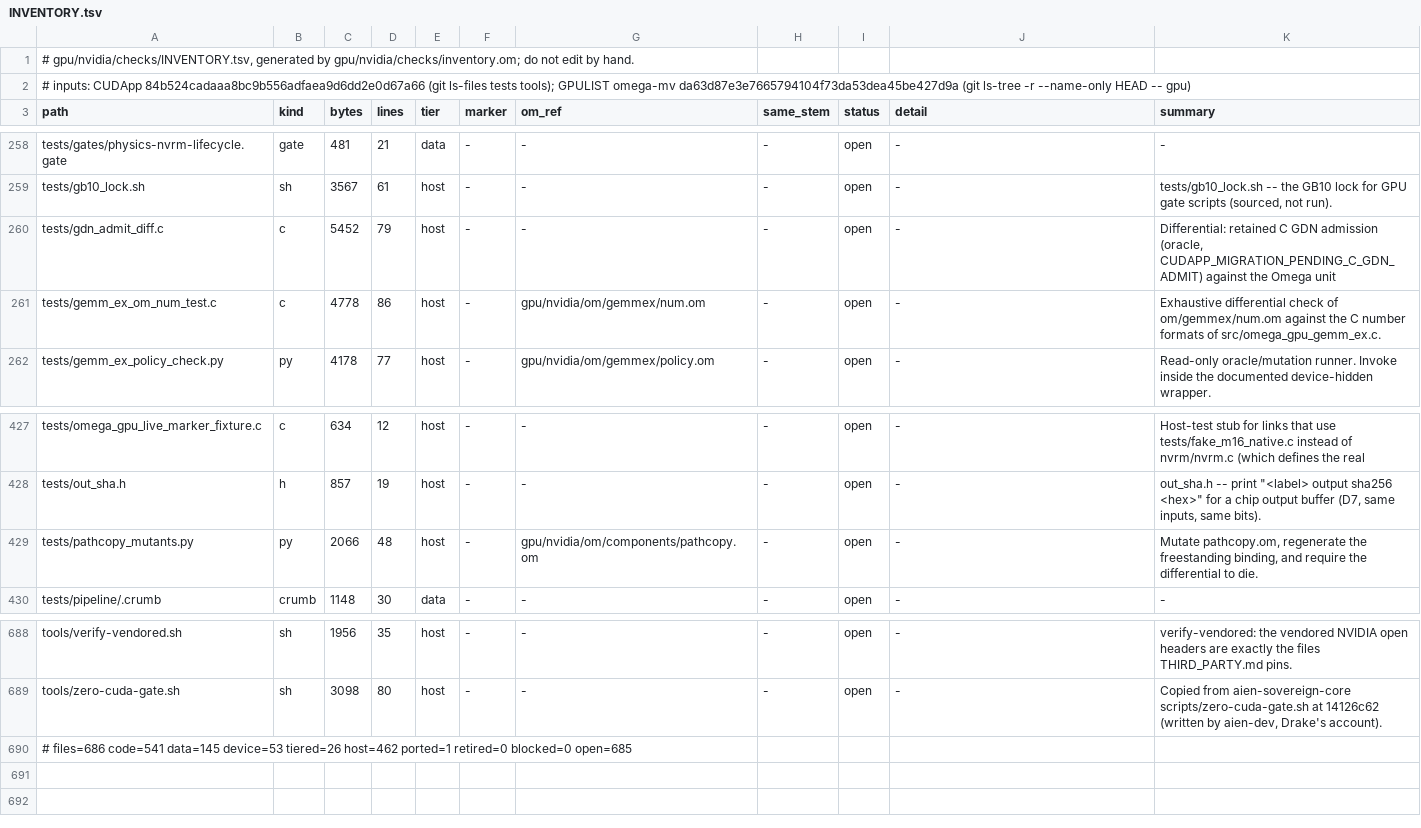
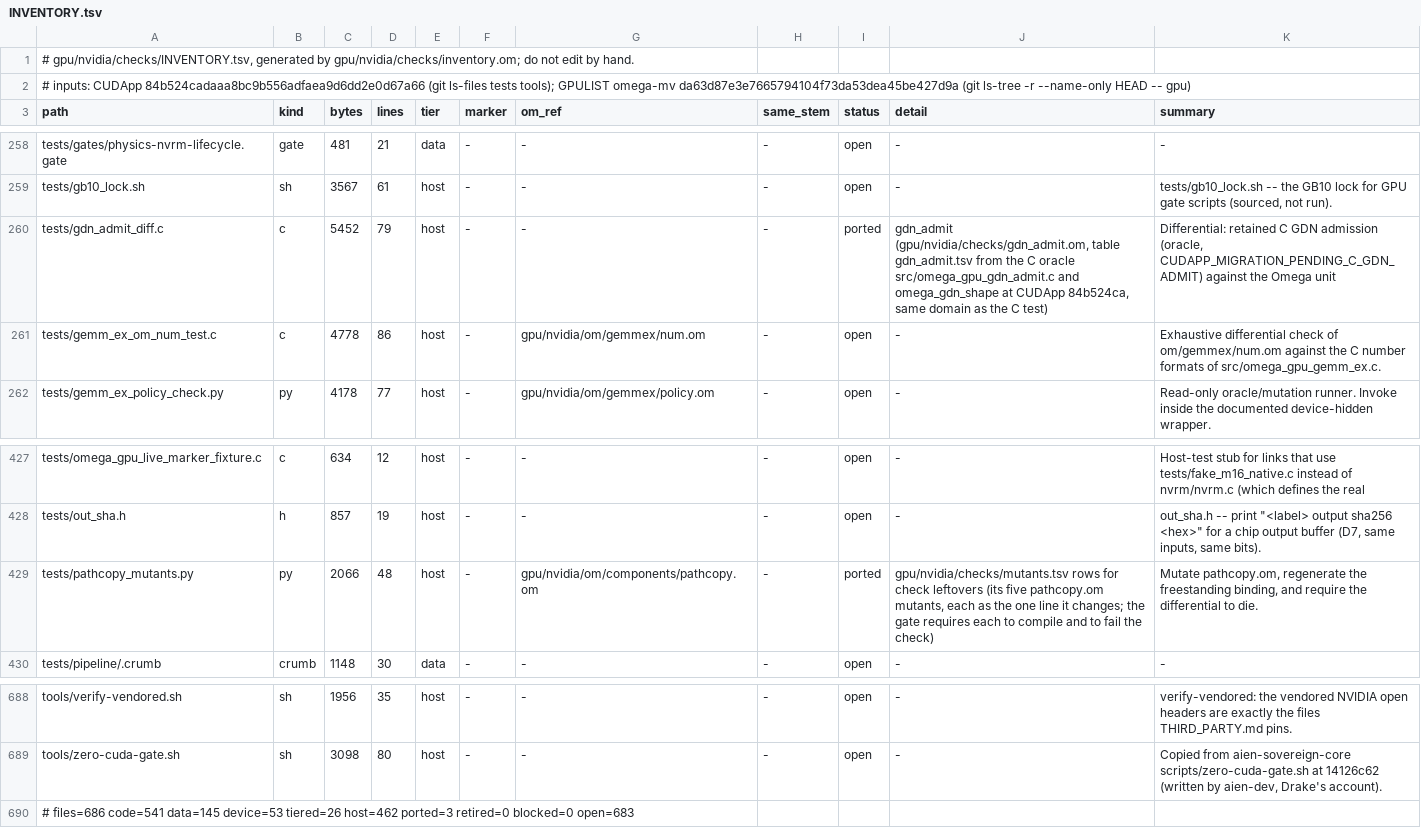
Before and after one commit to drakestapleton/omega-mv, a TSV file: gpu/nvidia/checks/INVENTORY.tsv, drawn as a sheet; only a part is shown, gaps mark what is left out.

```diff
--- a/gpu/nvidia/checks/INVENTORY.tsv
+++ b/gpu/nvidia/checks/INVENTORY.tsv
@@ -259,3 +259,3 @@ tests/gates/physics-nvrm-lifecycle.gate	gate	481	21	data	-	-	-	open	-	-
 tests/gb10_lock.sh	sh	3567	61	host	-	-	-	open	-	tests/gb10_lock.sh -- the GB10 lock for GPU gate scripts (sourced, not run).
-tests/gdn_admit_diff.c	c	5452	79	host	-	-	-	open	-	Differential: retained C GDN admission (oracle, CUDAPP_MIGRATION_PENDING_C_GDN_ADMIT) against the Omega unit
+tests/gdn_admit_diff.c	c	5452	79	host	-	-	-	ported	gdn_admit (gpu/nvidia/checks/gdn_admit.om, table gdn_admit.tsv from the C oracle src/omega_gpu_gdn_admit.c and omega_gdn_shape at CUDApp 84b524ca, same domain as the C test)	Differential: retained C GDN admission (oracle, CUDAPP_MIGRATION_PENDING_C_GDN_ADMIT) against the Omega unit
 tests/gemm_ex_om_num_test.c	c	4778	86	host	-	gpu/nvidia/om/gemmex/num.om	-	open	-	Exhaustive differential check of om/gemmex/num.om against the C number formats of src/omega_gpu_gemm_ex.c.
@@ -428,3 +428,3 @@ tests/omega_gpu_live_marker_fixture.c	c	634	12	host	-	-	-	open	-	Host-test stub
 tests/out_sha.h	h	857	19	host	-	-	-	open	-	out_sha.h -- print "<label> output sha256 <hex>" for a chip output buffer (D7, same inputs, same bits).
-tests/pathcopy_mutants.py	py	2066	48	host	-	gpu/nvidia/om/components/pathcopy.om	-	open	-	Mutate pathcopy.om, regenerate the freestanding binding, and require the differential to die.
+tests/pathcopy_mutants.py	py	2066	48	host	-	gpu/nvidia/om/components/pathcopy.om	-	ported	gpu/nvidia/checks/mutants.tsv rows for check leftovers (its five pathcopy.om mutants, each as the one line it changes; the gate requires each to compile and to fail the check)	Mutate pathcopy.om, regenerate the freestanding binding, and require the differential to die.
 tests/pipeline/.crumb	crumb	1148	30	data	-	-	-	open	-	-
@@ -689,2 +689,2 @@ tools/verify-vendored.sh	sh	1956	35	host	-	-	-	open	-	verify-vendored: the vendo
 tools/zero-cuda-gate.sh	sh	3098	80	host	-	-	-	open	-	Copied from aien-sovereign-core scripts/zero-cuda-gate.sh at 14126c62 (written by aien-dev, Drake's account).
-# files=686 code=541 data=145 device=53 tiered=26 host=462 ported=1 retired=0 blocked=0 open=685
+# files=686 code=541 data=145 device=53 tiered=26 host=462 ported=3 retired=0 blocked=0 open=683
```
Also changed, not shown: gpu/nvidia/checks/checks.tsv, gpu/nvidia/checks/ports.tsv, 10 other files.
